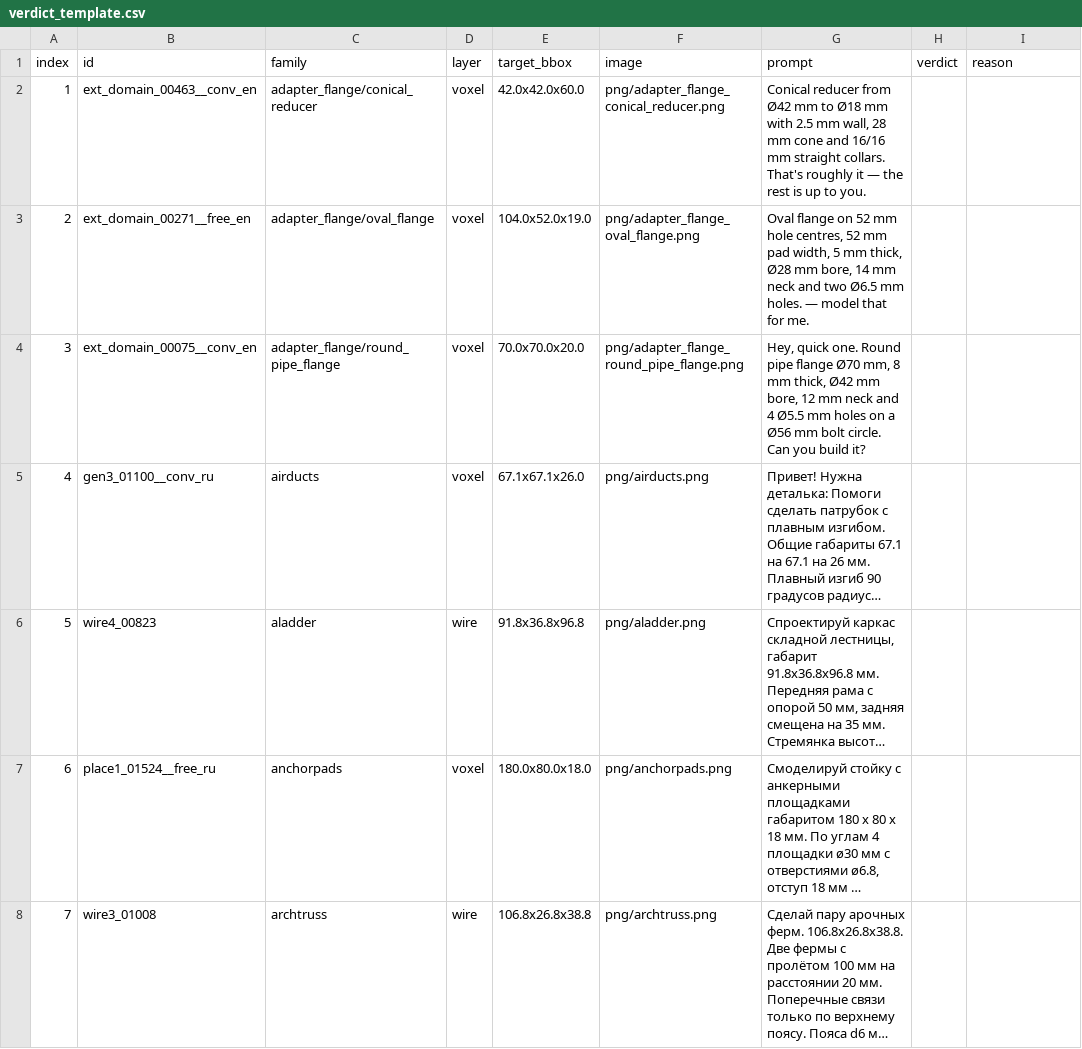
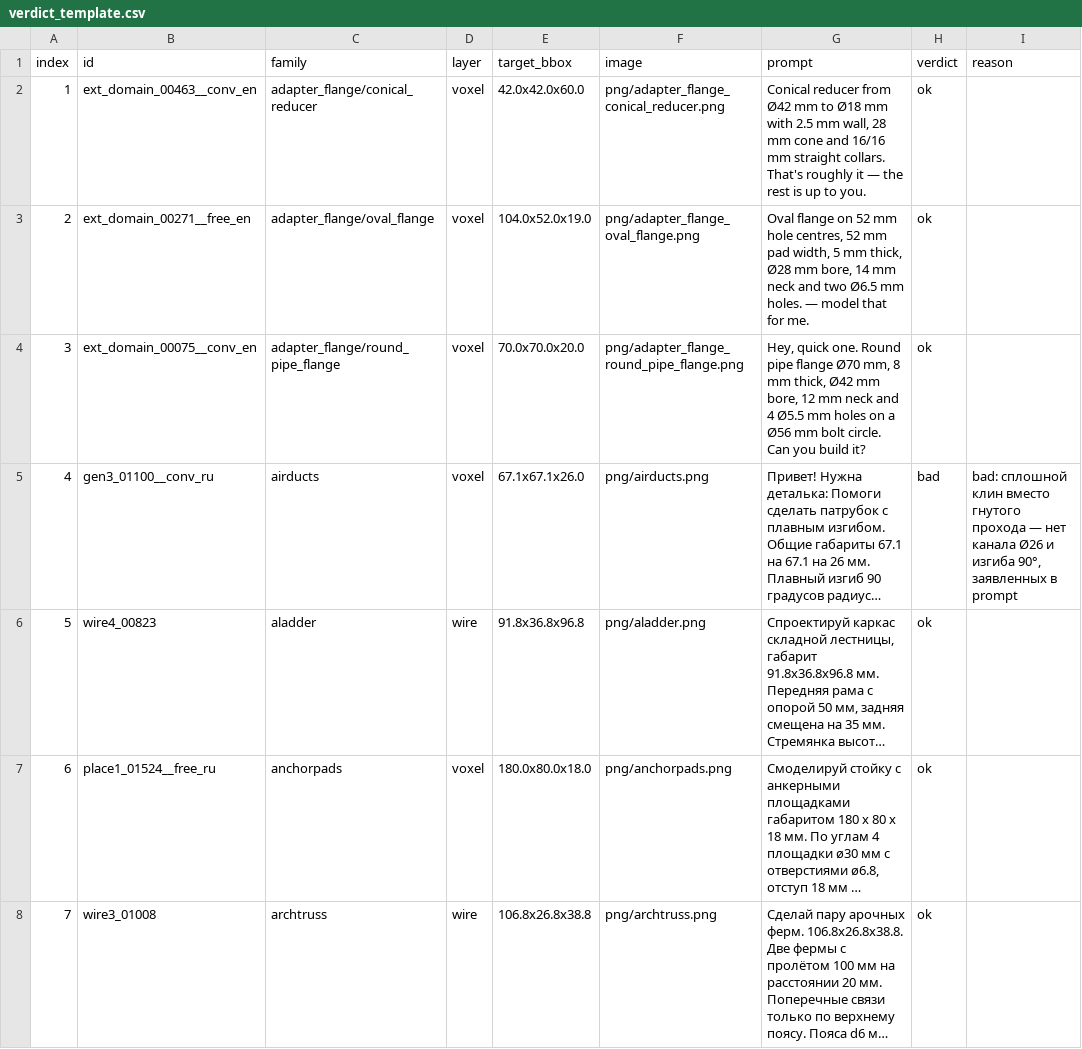
Before and after one commit to starley1234/OmniCraft-LM, a CSV file: data/previews/families_v9/verdict_template.csv, drawn as a sheet; only a part is shown; long unchanged cells end in …; the diff covers the shown part only; the diff names each change by its address in the sheet, - before the commit and + after, or states it on an @@ line.

Commit message:
[SPECS] fix inference miner: in-vocab class, real-text bbox, canonical topology
- specs_hook: rewrite extract_specs_from_text — parse Ø/толщина/на/by/envelope phrasings
  (held-out bbox ≤15%: 5/36 → 29/36; manifest slice 89 → 130/140), mine class from
  metadata.origin vocabulary w/ layer-name fallback (foreign 'freeform' removed),
  topology pinned to executed canvas via canvas_hint, provenance field for logs
- demo_server/evaluate_generation/specs_probe/bench_generate: single consistent
  compose from hint; drop double [/SPECS] in demo API payload
- tests/test_specs_hook.py: +13 tests incl. acceptance flange prompt and corpus-slice
  regression bar (≥120/140) guarded against families_v9 manifest
- data/previews/families_v9/verdict_template.csv: vision audit of 140 families
  (9 bad: 3 para1 text-geometry mismatches, 6 parts_import render-vs-prompt defects)
- docs/SPECS_INVESTIGATION_REPORT.md: diagnosis confirmed+extended (eval harness had
  same bug), strategy D (miner now, noisy-SPECS finetune next), experiment plan E0-E5

preflight --with-tests: runnable subset 16/16 + 43 passed/3 skipped in sandbox;
full run (torch/OpenSCAD) is on the owner machine per report section 5 E0

Co-authored-by: arena-agent <297053741+arena-agent@users.noreply.github.com>

```diff
--- a/data/previews/families_v9/verdict_template.csv
+++ b/data/previews/families_v9/verdict_template.csv
-H2:H4 (verdict): (empty)
+H2:H4 (verdict): ok
-H5 (verdict): (empty)
+H5 (verdict): bad
-I5 (reason): (empty)
+I5 (reason): bad: сплошной клин вместо гнутого прохода — нет канала Ø26 и изгиба 90°, заявленных в prompt
-H6:H8 (verdict): (empty)
+H6:H8 (verdict): ok
```
Also changed, not shown: 145 edited cells elsewhere in this file, 8 other files.
